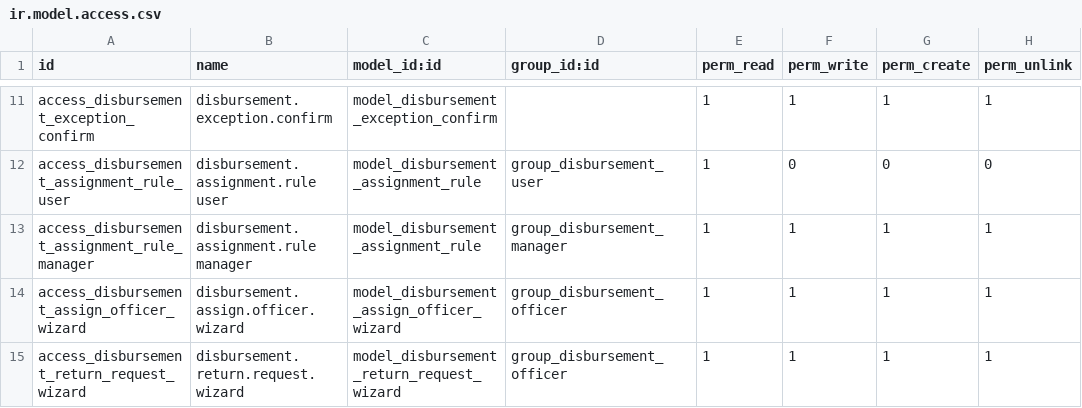
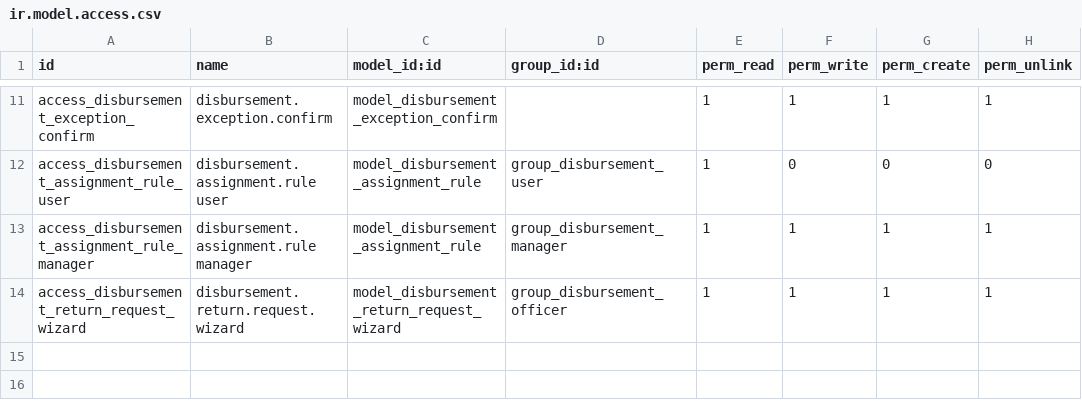
Before and after one commit to Aginix/kmitl, a CSV file: disbursement/security/ir.model.access.csv, drawn as a sheet; only a part is shown, gaps mark what is left out; the diff names each change by its address in the sheet, - before the commit and + after, or states it on an @@ line.

Commit message:
[16.0][ADD] base_assignment: extract Assigned Officer mixin as a reusable base
The Assigned Officer machinery (mixin + template + wizard + activity type)
was living inside procurement_assignment_kmitl even though disbursement
had grown a near-identical copy. Lift it into a mail-only base module so
any business document can opt in with two class attributes and, optionally,
four method hooks.

- base_assignment (new): AbstractModel `assignment.mixin` with get_view
  injection above the sheet (base_tier_validation pattern), the generic
  `assign.officer.wizard`, the dedicated `mail_activity_assignment` type,
  QWeb template and Thai translations. Configuration is done through
  class attributes (_assign_user_group, _assign_manager_group) and method
  hooks (_assignment_activity_xmlid, _assignment_activity_summary,
  _assignment_takeover_param, _assignment_takeover_default) so consumers
  keep owning their own ir.config_parameter and Settings UI.

- procurement_assignment_kmitl: now a thin consumer — purchase.request /
  purchase.order inherit assignment.mixin and override the summary + the
  takeover parameter key. Pre-migration retags the activity type xmlid
  from procurement_assignment_kmitl.mail_activity_assignment to
  base_assignment.mail_activity_assignment so open activities in the DB
  survive the upgrade.

- disbursement: dedicated wizard + duplicate assign methods removed;
  disbursement.request inherits assignment.mixin (default takeover True,
  advisory model). Disbursement-specific bits kept: auto-assign from
  assignment.rule on sign, bulk close on validate/draft/cancel, return
  for correction, resubmit-to-verification. Pre-migration re-tags any
  open verification To-Dos onto the new activity type.

- procurement_assignment_todo renamed to base_assignment_todo — the
  Todo-inbox bridge is no longer procurement-specific; installed together
  with base_assignment it surfaces every consumer's assignment To-Dos in
  the unified inbox. Pre-migration renames the module row in place.

```diff
--- a/disbursement/security/ir.model.access.csv
+++ b/disbursement/security/ir.model.access.csv
-row 14: access_disbursement_assign_officer_wizard | disbursement.assign.officer.wizard | model_disbursement_assign_officer_wizard | group_disbursement_officer | 1 | 1 | 1 | 1
```
Also changed, not shown: 33 other files.
